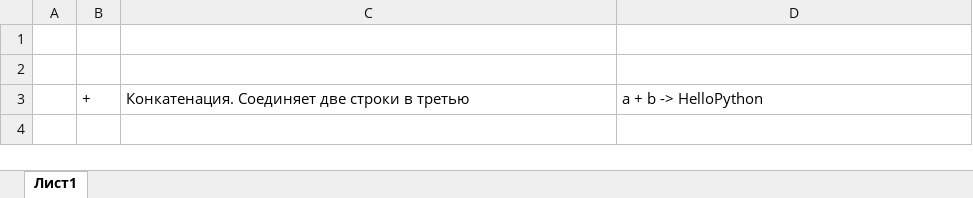
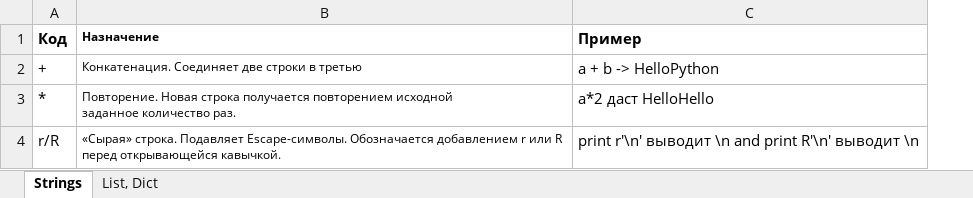
Before and after one commit to Antohnio123/HandshakesFastApi, an Excel workbook: Elegant Python.xlsx, sheet Strings, drawn as a sheet; values as stored, in another font and other column widths than the file's, no borders; removed rows and columns are numbered as before the commit, all else as after; ↵ is a line break in a cell; the diff names each change by its address in the sheet, - before the commit and + after, or states it on an @@ line.

```diff
--- a/Elegant Python.xlsx (sheet Strings)
+++ b/Elegant Python.xlsx (sheet Strings)
-sheet tab: Лист1
+sheet tab: Strings
+sheet tab: List, Dict
-column A, empty
-row 1: (empty)
+row 1: Код | Назначение | Пример
-row 2: (empty)
@@ B2 text size: smaller @@
+row 3: * | Повторение. Новая строка получается повторением исходной ↵ заданное количество раз. | a*2 даст HelloHello
+row 4: r/R | «Сырая» строка. Подавляет Escape-символы. Обозначается добавлением r или R перед открывающейся кавычкой. | print r'\n' выводит \n and print R'\n' выводит \n
```
Also changed, not shown: 1 other file.
